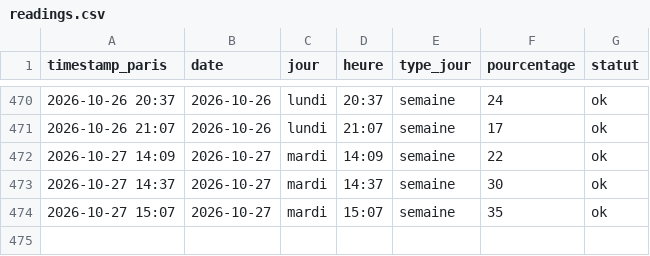
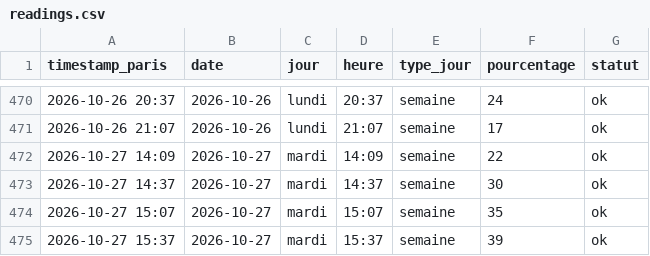
Before and after one commit to edwolfpack/caliceo-affluence, a CSV file: data/readings.csv, drawn as a sheet; only a part is shown, gaps mark what is left out.

```diff
--- a/data/readings.csv
+++ b/data/readings.csv
@@ -474 +474,2 @@ timestamp_paris,date,jour,heure,type_jour,pourcentage,statut
 2026-10-27 15:07,2026-10-27,mardi,15:07,semaine,35,ok
+2026-10-27 15:37,2026-10-27,mardi,15:37,semaine,39,ok
```
